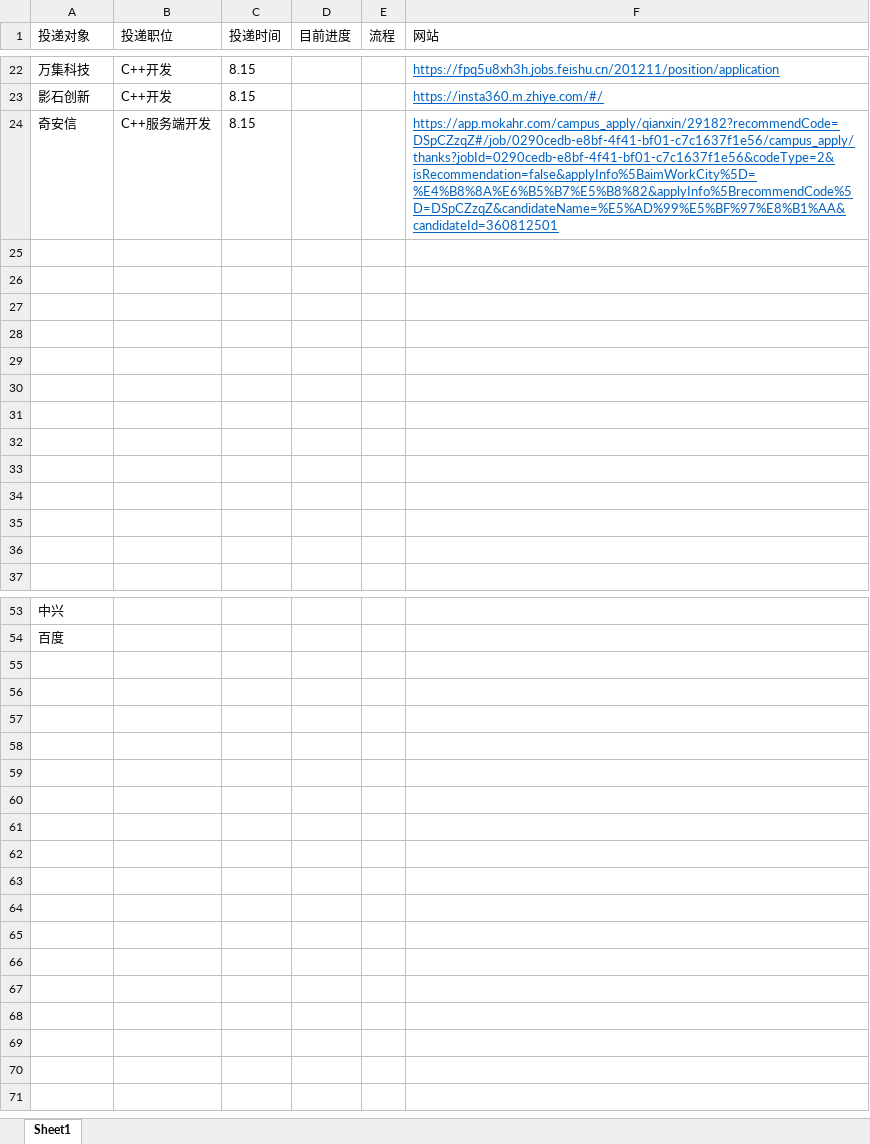
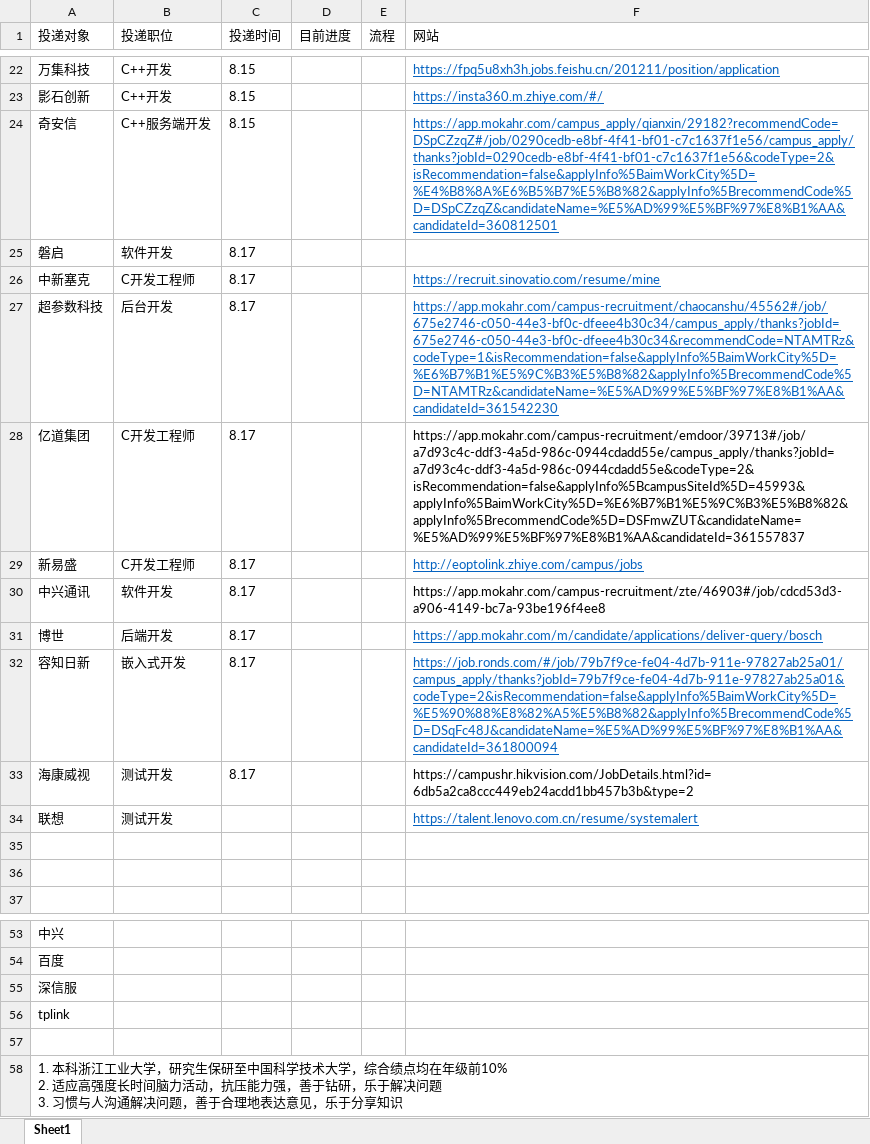
Before and after one commit to Freeeeeeedman/Notes-Of-CS, an Excel workbook: 秋招投递.xlsx, sheet Sheet1, drawn as a sheet; only a part is shown, gaps mark what is left out; values as stored, in another font and other column widths than the file's, no borders; ↵ is a line break in a cell; the diff names each change by its address in the sheet, - before the commit and + after, or states it on an @@ line.

```diff
--- a/秋招投递.xlsx (sheet Sheet1)
+++ b/秋招投递.xlsx (sheet Sheet1)
-row 25: (empty)
+row 25: 磐启 | 软件开发 | 8.17
-row 26: (empty)
+row 26: 中新塞克 | C开发工程师 | 8.17 |  |  | https://recruit.sinovatio.com/resume/mine
-row 27: (empty)
+row 27: 超参数科技 | 后台开发 | 8.17 |  |  | https://app.mokahr.com/campus-recruitment/chaocanshu/45562#/job/675e2746-c050-44e3-bf0c-dfeee4b30c34/campus_apply/thanks?jobId=675e2746-c050-44e3-bf0c-dfeee4b30c34&recommendCode=NTAMTRz&codeType=1&isRecommendation=false&applyInfo%5BaimWorkCity%5D=%E6%B7%B1%E5%9C%B3%E5%B8%82&applyInfo%5BrecommendCode%5D=NTAMTRz&candidateName=%E5%AD%99%E5%BF%97%E8%B1%AA&candidateId=361542230
-row 28: (empty)
+row 28: 亿道集团 | C开发工程师 | 8.17 |  |  | https://app.mokahr.com/campus-recruitment/emdoor/39713#/job/a7d93c4c-ddf3-4a5d-986c-0944cdadd55e/campus_apply/thanks?jobId=a7d93c4c-ddf3-4a5d-986c-0944cdadd55e&codeType=2&isRecommendation=false&applyInfo%5BcampusSiteId%5D=45993&applyInfo%5BaimWorkCity%5D=%E6%B7%B1%E5%9C%B3%E5%B8%82&applyInfo%5BrecommendCode%5D=DSFmwZUT&candidateName=%E5%AD%99%E5%BF%97%E8%B1%AA&candidateId=361557837
-row 29: (empty)
+row 29: 新易盛 | C开发工程师 | 8.17 |  |  | http://eoptolink.zhiye.com/campus/jobs
-row 30: (empty)
+row 30: 中兴通讯 | 软件开发 | 8.17 |  |  | https://app.mokahr.com/campus-recruitment/zte/46903#/job/cdcd53d3-a906-4149-bc7a-93be196f4ee8
-row 31: (empty)
+row 31: 博世 | 后端开发 | 8.17 |  |  | https://app.mokahr.com/m/candidate/applications/deliver-query/bosch
-row 32: (empty)
+row 32: 容知日新 | 嵌入式开发 | 8.17 |  |  | https://job.ronds.com/#/job/79b7f9ce-fe04-4d7b-911e-97827ab25a01/campus_apply/thanks?jobId=79b7f9ce-fe04-4d7b-911e-97827ab25a01&codeType=2&isRecommendation=false&applyInfo%5BaimWorkCity%5D=%E5%90%88%E8%82%A5%E5%B8%82&applyInfo%5BrecommendCode%5D=DSqFc48J&candidateName=%E5%AD%99%E5%BF%97%E8%B1%AA&candidateId=361800094
-row 33: (empty)
+row 33: 海康威视 | 测试开发 | 8.17 |  |  | https://campushr.hikvision.com/JobDetails.html?id=6db5a2ca8ccc449eb24acdd1bb457b3b&type=2
-row 34: (empty)
+row 34: 联想 | 测试开发 |  |  |  | https://talent.lenovo.com.cn/resume/systemalert
+row 55: 深信服
+row 56: tplink
+row 57: (empty)
+row 58: 1. 本科浙江工业大学，研究生保研至中国科学技术大学，综合绩点均在年级前10% ↵ 2. 适应高强度长时间脑力活动，抗压能力强，善于钻研，乐于解决问题 ↵ 3. 习惯与人沟通解决问题，善于合理地表达意见，乐于分享知识
```
Also changed, not shown: 1 other file.
